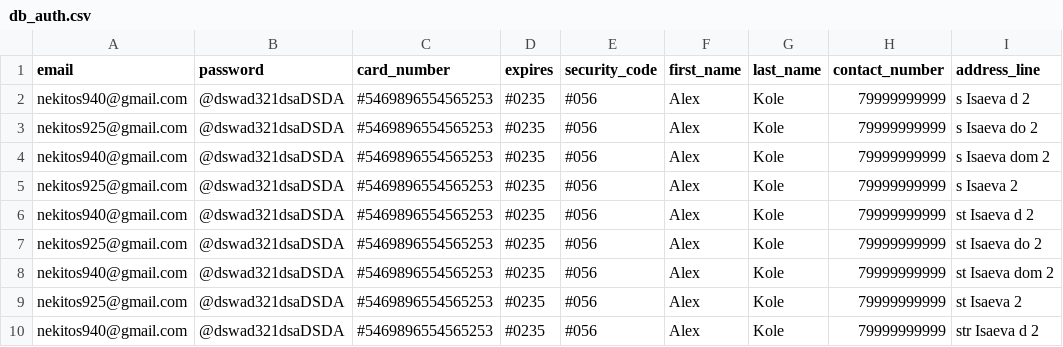
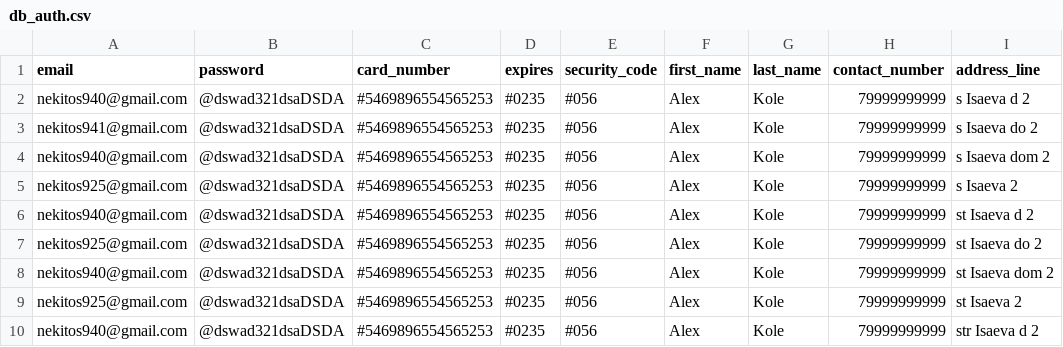
Before and after one commit to RedMe1on/AutoGuiBot_, a CSV file: db_auth.csv, drawn as a sheet; only a part is shown; the diff names each change by its address in the sheet, - before the commit and + after, or states it on an @@ line.

```diff
--- a/db_auth.csv
+++ b/db_auth.csv
-A3 (email): nekitos925@gmail.com
+A3 (email): nekitos941@gmail.com
```
Also changed, not shown: 9 other files.
